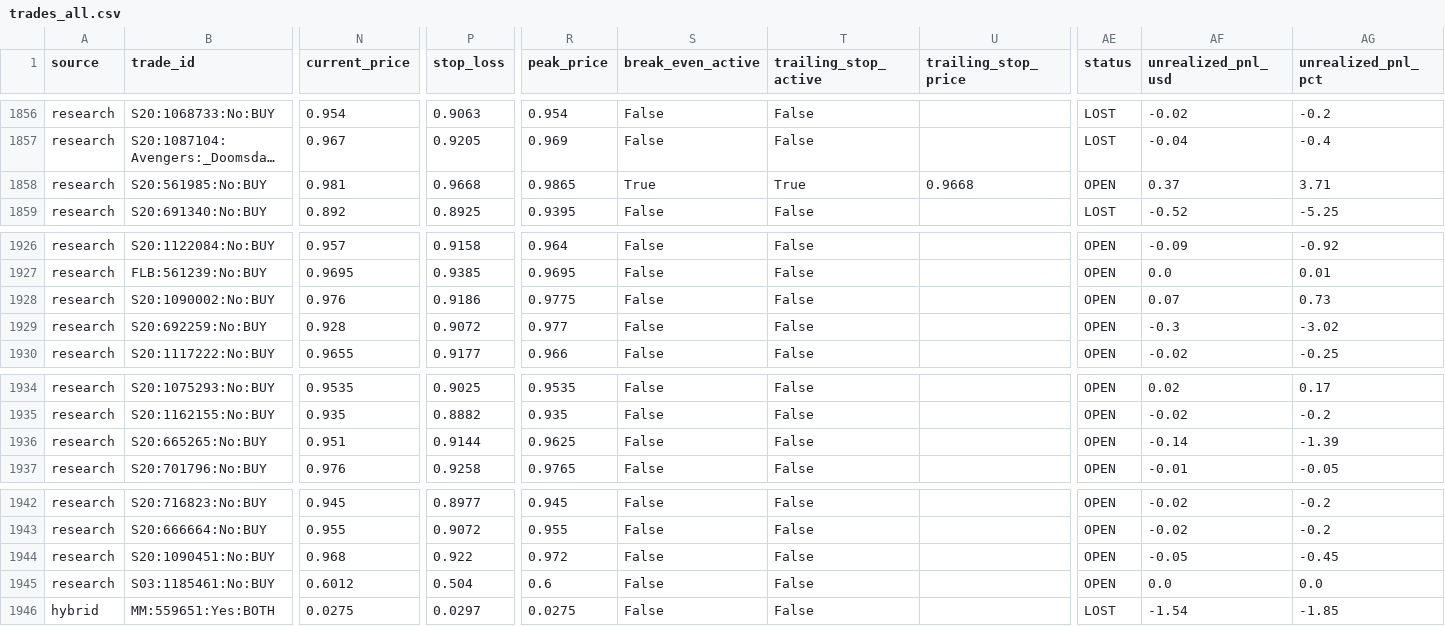
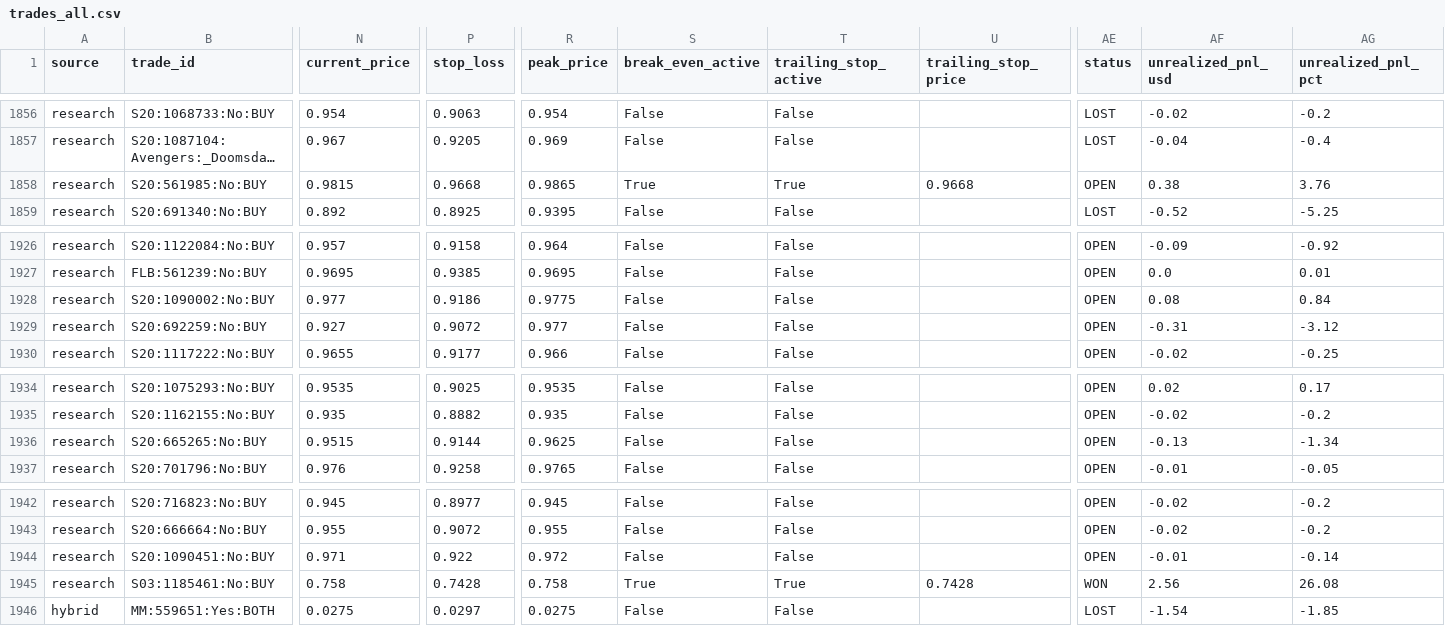
Before and after one commit to aguamarinac2-netizen/quant-polymarket-trackrecord, a CSV file: trades_all.csv, drawn as a sheet; only a part is shown, gaps mark what is left out; long unchanged cells end in …; the diff covers the shown part only; the diff names each change by its address in the sheet, - before the commit and + after, or states it on an @@ line.

```diff
--- a/trades_all.csv
+++ b/trades_all.csv
-N1858 (current_price): 0.981
+N1858 (current_price): 0.9815
-AF1858 (unrealized_pnl_usd): 0.37
+AF1858 (unrealized_pnl_usd): 0.38
-AG1858 (unrealized_pnl_pct): 3.71
+AG1858 (unrealized_pnl_pct): 3.76
-N1928 (current_price): 0.976
+N1928 (current_price): 0.977
-AF1928 (unrealized_pnl_usd): 0.07
+AF1928 (unrealized_pnl_usd): 0.08
-AG1928 (unrealized_pnl_pct): 0.73
+AG1928 (unrealized_pnl_pct): 0.84
-N1929 (current_price): 0.928
+N1929 (current_price): 0.927
-AF1929 (unrealized_pnl_usd): -0.3
+AF1929 (unrealized_pnl_usd): -0.31
-AG1929 (unrealized_pnl_pct): -3.02
+AG1929 (unrealized_pnl_pct): -3.12
-N1936 (current_price): 0.951
+N1936 (current_price): 0.9515
-AF1936 (unrealized_pnl_usd): -0.14
+AF1936 (unrealized_pnl_usd): -0.13
-AG1936 (unrealized_pnl_pct): -1.39
+AG1936 (unrealized_pnl_pct): -1.34
-N1944 (current_price): 0.968
+N1944 (current_price): 0.971
-AF1944 (unrealized_pnl_usd): -0.05
+AF1944 (unrealized_pnl_usd): -0.01
-AG1944 (unrealized_pnl_pct): -0.45
+AG1944 (unrealized_pnl_pct): -0.14
-N1945 (current_price): 0.6012
+N1945 (current_price): 0.758
-P1945 (stop_loss): 0.504
+P1945 (stop_loss): 0.7428
-R1945 (peak_price): 0.6
+R1945 (peak_price): 0.758
-S1945 (break_even_active): False
+S1945 (break_even_active): True
-T1945 (trailing_stop_active): False
+T1945 (trailing_stop_active): True
-U1945 (trailing_stop_price): (empty)
+U1945 (trailing_stop_price): 0.7428
-AE1945 (status): OPEN
+AE1945 (status): WON
-AF1945 (unrealized_pnl_usd): 0.0
+AF1945 (unrealized_pnl_usd): 2.56
-AG1945 (unrealized_pnl_pct): 0.0
+AG1945 (unrealized_pnl_pct): 26.08
```
Also changed, not shown: 4 edited cells elsewhere in this file, 7 other files.
